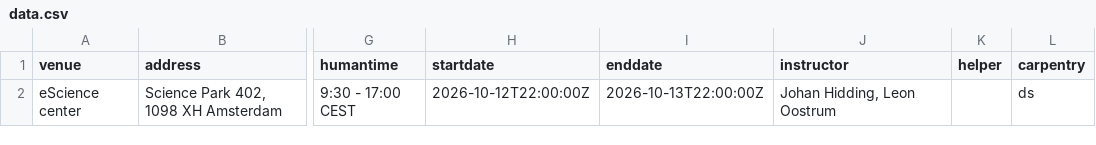
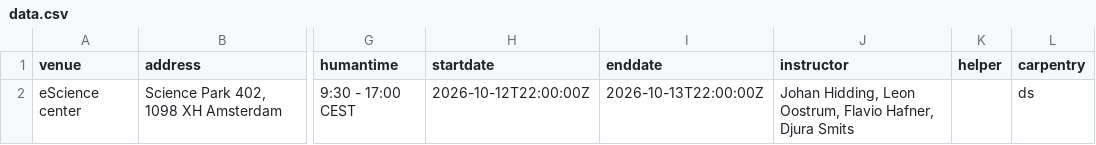
Before and after one commit to esciencecenter-digital-skills/2026-10-13-ds-parallel, a CSV file: _data/data.csv, drawn as a sheet; only a part is shown, gaps mark what is left out; the diff names each change by its address in the sheet, - before the commit and + after, or states it on an @@ line.

Commit message:
Update instructor list

```diff
--- a/_data/data.csv
+++ b/_data/data.csv
-J2 (instructor): Johan Hidding, Leon Oostrum
+J2 (instructor): Johan Hidding, Leon Oostrum, Flavio Hafner, Djura Smits
```
